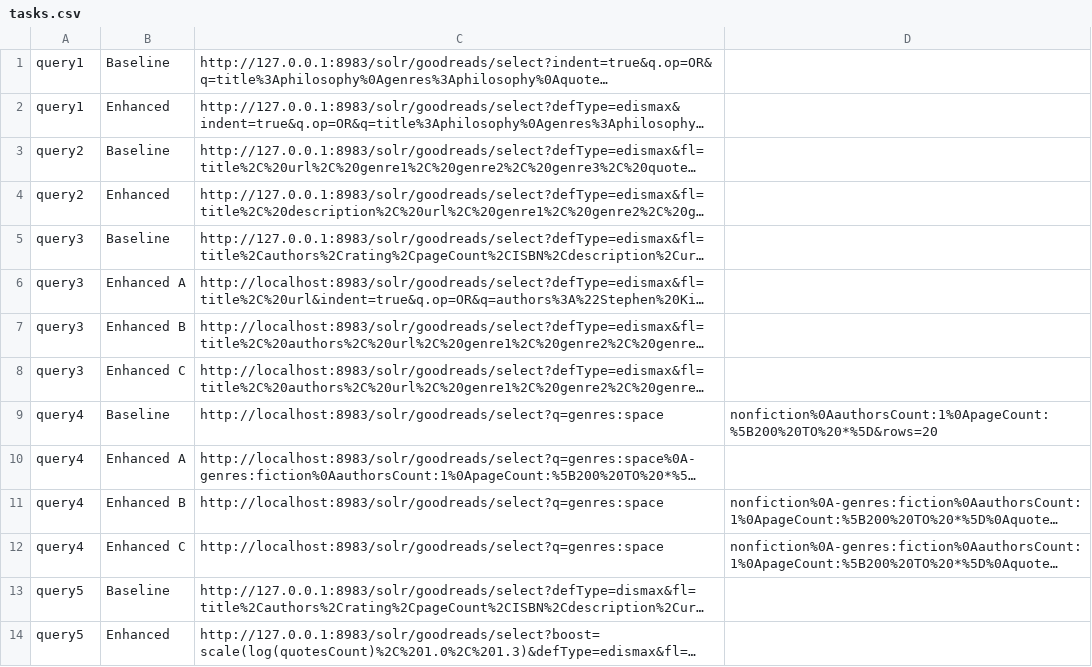
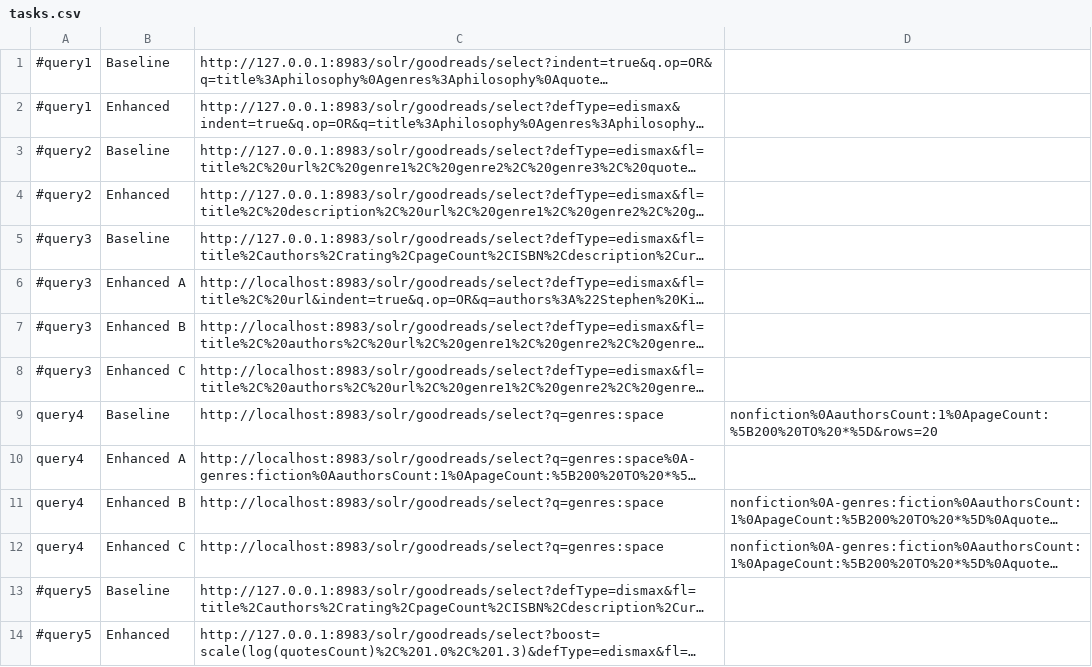
Before and after one commit to filipepcampos/feup-pri, a CSV file: evaluation/tasks.csv, drawn as a sheet; long unchanged cells end in …; the diff names each change by its address in the sheet, - before the commit and + after, or states it on an @@ line.

```diff
--- a/evaluation/tasks.csv
+++ b/evaluation/tasks.csv
-A1:A2: query1
+A1:A2: #query1
-A3:A4: query2
+A3:A4: #query2
-A5:A8: query3
+A5:A8: #query3
-A13:A14: query5
+A13:A14: #query5
```
Also changed, not shown: 1 other file.
